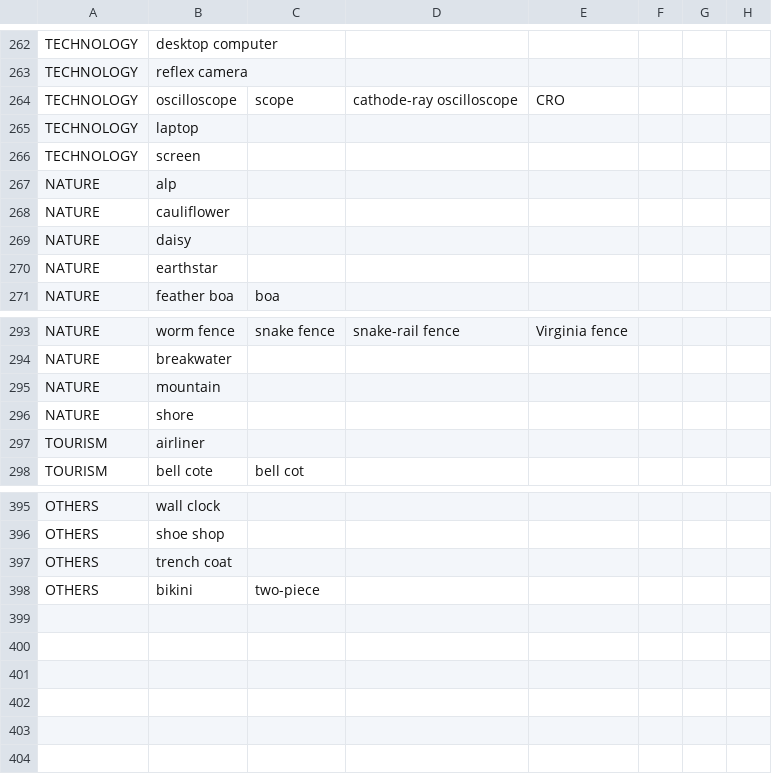
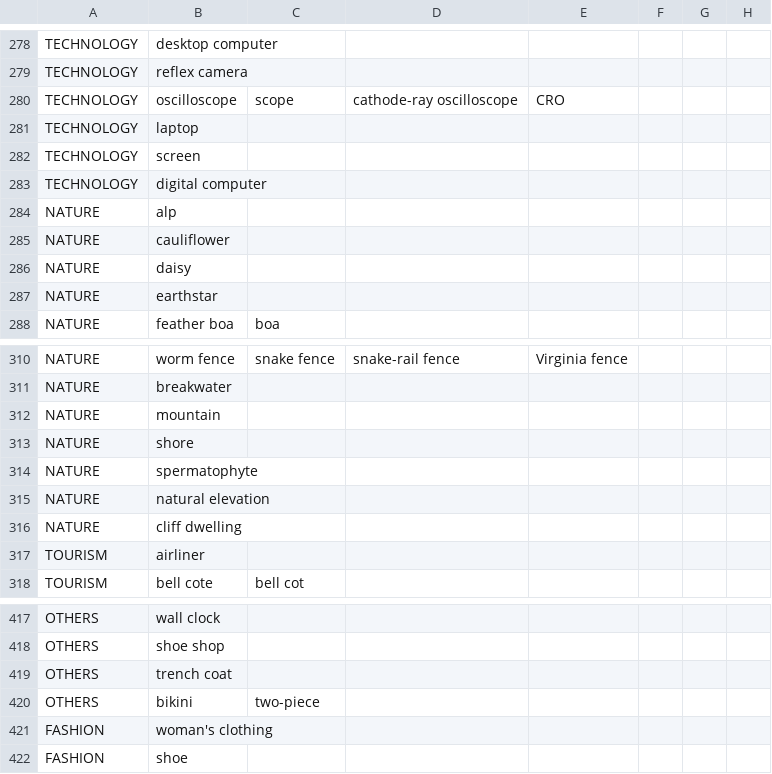
Before and after one commit to beeva-marianmoldovan/beeva-notebooks, a CSV file: IMGS_Instagram/tags2categories.csv, drawn as a sheet; only a part is shown, gaps mark what is left out; the diff covers the shown part only; the diff names each change by its address in the sheet, - before the commit and + after, or states it on an @@ line.

```diff
--- a/IMGS_Instagram/tags2categories.csv
+++ b/IMGS_Instagram/tags2categories.csv
+row 283: TECHNOLOGY | digital computer
+row 314: NATURE | spermatophyte
+row 315: NATURE | natural elevation
+row 316: NATURE | cliff dwelling
+row 421: FASHION | woman's clothing
+row 422: FASHION | shoe
```
Also changed, not shown: 19 added rows and 1 removed row elsewhere in this file.
